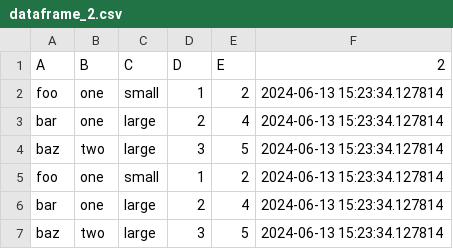
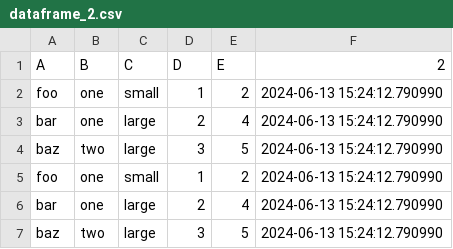
Before and after one commit to airflownifi/prueba, a CSV file: dataframe_2.csv, drawn as a sheet.

Commit message:
Actualizar dataframe_2.csv

```diff
--- a/dataframe_2.csv
+++ b/dataframe_2.csv
@@ -1,7 +1,7 @@
 A,B,C,D,E,2
-foo,one,small,1,2,2024-06-13 15:23:34.127814
-bar,one,large,2,4,2024-06-13 15:23:34.127814
-baz,two,large,3,5,2024-06-13 15:23:34.127814
-foo,one,small,1,2,2024-06-13 15:23:34.127814
-bar,one,large,2,4,2024-06-13 15:23:34.127814
-baz,two,large,3,5,2024-06-13 15:23:34.127814
+foo,one,small,1,2,2024-06-13 15:24:12.790990
+bar,one,large,2,4,2024-06-13 15:24:12.790990
+baz,two,large,3,5,2024-06-13 15:24:12.790990
+foo,one,small,1,2,2024-06-13 15:24:12.790990
+bar,one,large,2,4,2024-06-13 15:24:12.790990
+baz,two,large,3,5,2024-06-13 15:24:12.790990
```
